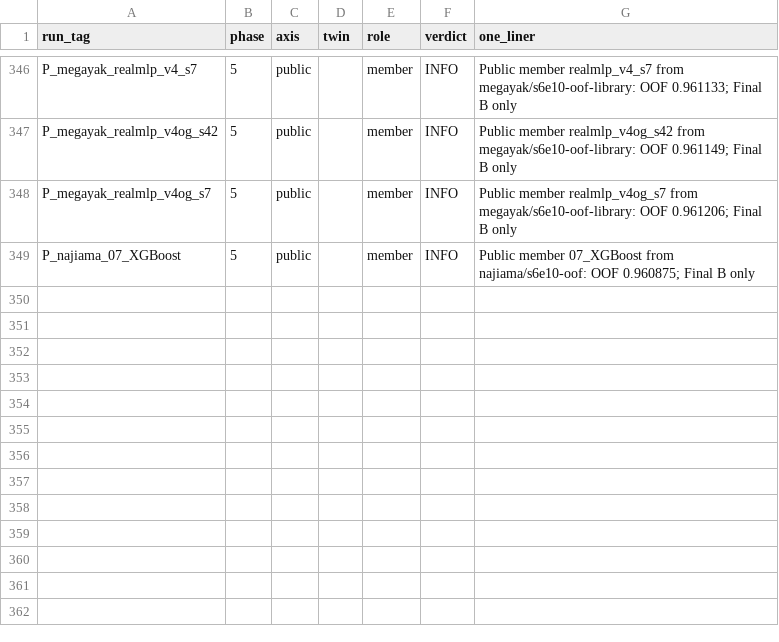
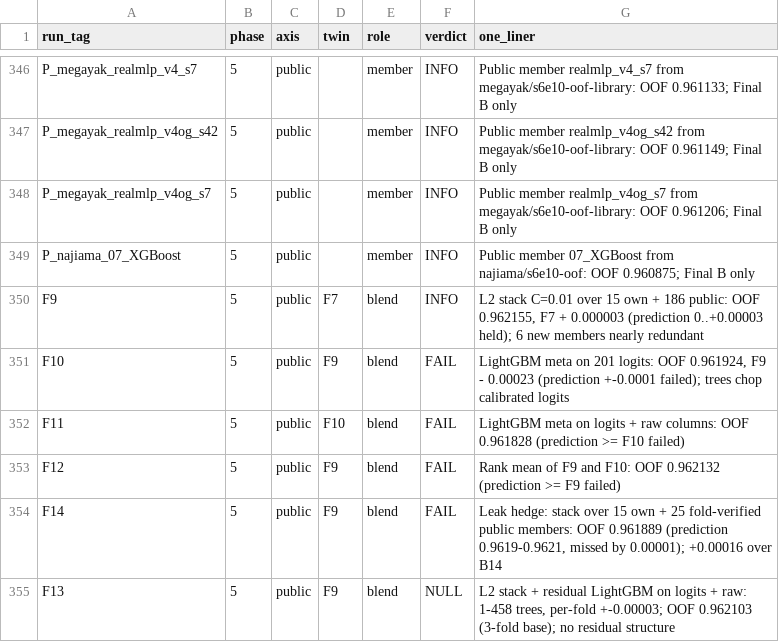
Before and after one commit to gccarno/kaggle_playground_s6e10, a CSV file: experiments/ledger.csv, drawn as a sheet; only a part is shown, gaps mark what is left out; the diff names each change by its address in the sheet, - before the commit and + after, or states it on an @@ line.

```diff
--- a/experiments/ledger.csv
+++ b/experiments/ledger.csv
+row 350: F9 | 5 | public | F7 | blend | INFO | L2 stack C=0.01 over 15 own + 186 public: OOF 0.962155, F7 + 0.000003 (prediction 0..+0.00003 held); 6 new members nearly redundant
+row 351: F10 | 5 | public | F9 | blend | FAIL | LightGBM meta on 201 logits: OOF 0.961924, F9 - 0.00023 (prediction +-0.0001 failed); trees chop calibrated logits
+row 352: F11 | 5 | public | F10 | blend | FAIL | LightGBM meta on logits + raw columns: OOF 0.961828 (prediction >= F10 failed)
+row 353: F12 | 5 | public | F9 | blend | FAIL | Rank mean of F9 and F10: OOF 0.962132 (prediction >= F9 failed)
+row 354: F14 | 5 | public | F9 | blend | FAIL | Leak hedge: stack over 15 own + 25 fold-verified public members: OOF 0.961889 (prediction 0.9619-0.9621, missed by 0.00001); +0.00016 over B14
+row 355: F13 | 5 | public | F9 | blend | NULL | L2 stack + residual LightGBM on logits + raw: 1-458 trees, per-fold +-0.00003; OOF 0.962103 (3-fold base); no residual structure
```
Also changed, not shown: experiments/axes.csv, 5 other files.
